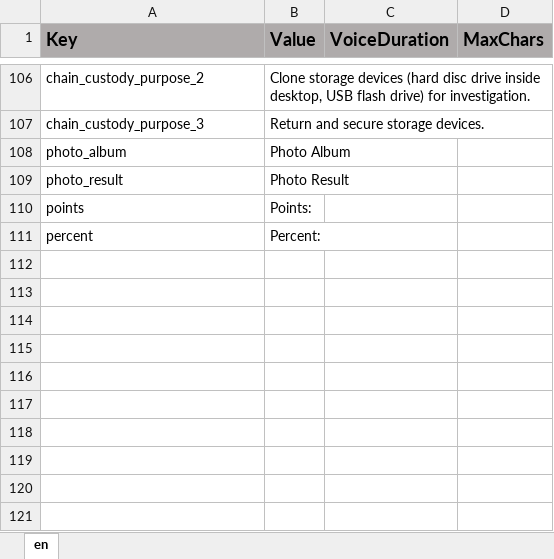
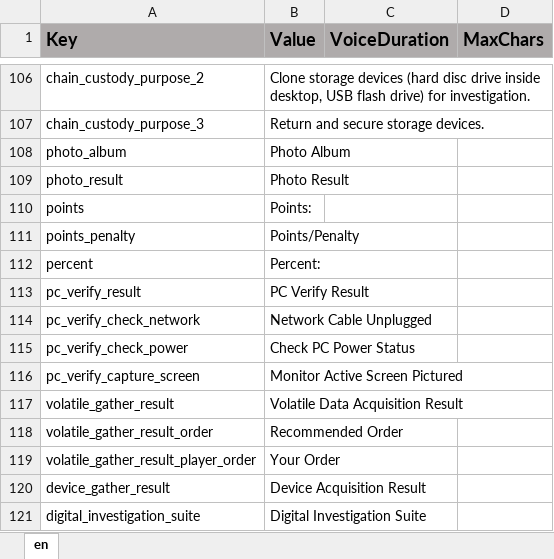
Before and after one commit to ddionisio/LL_CBBY, an Excel workbook: Language/language.xlsx, sheet en, drawn as a sheet; only a part is shown, gaps mark what is left out; values as stored, in another font and other column widths than the file's, no borders; the diff names each change by its address in the sheet, - before the commit and + after, or states it on an @@ line.

Commit message:
added result modals for: pc verify, device acquisition, volatile data gather

```diff
--- a/Language/language.xlsx (sheet en)
+++ b/Language/language.xlsx (sheet en)
+row 111: points_penalty | Points/Penalty
+row 113: pc_verify_result | PC Verify Result
+row 114: pc_verify_check_network | Network Cable Unplugged
+row 115: pc_verify_check_power | Check PC Power Status
+row 116: pc_verify_capture_screen | Monitor Active Screen Pictured
+row 117: volatile_gather_result | Volatile Data Acquisition Result
+row 118: volatile_gather_result_order | Recommended Order
+row 119: volatile_gather_result_player_order | Your Order
+row 120: device_gather_result | Device Acquisition Result
+row 121: digital_investigation_suite | Digital Investigation Suite
```
Also changed, not shown: 19 other files.
